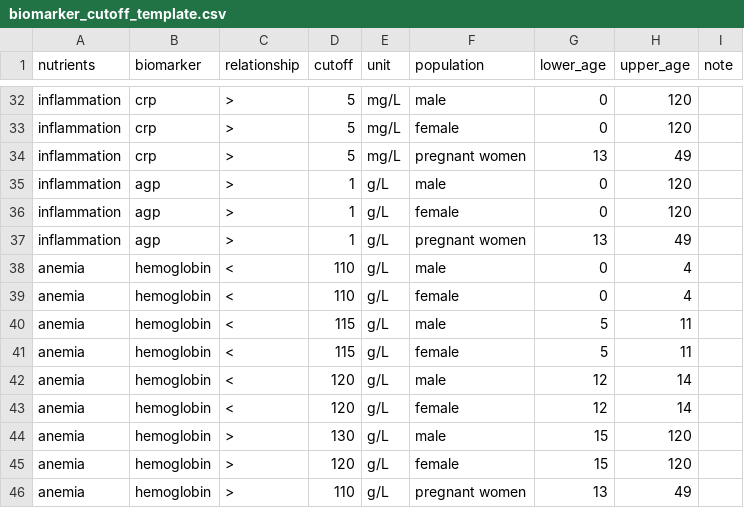
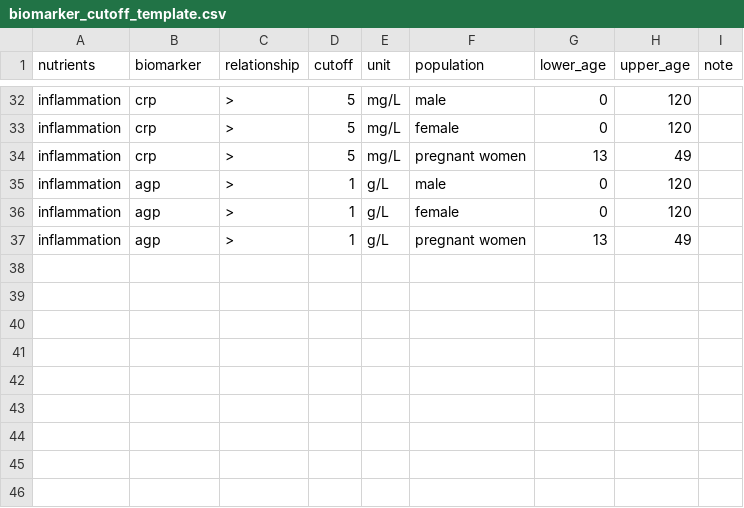
Before and after one commit to hanqiluo/SAMBA, a CSV file: code/biomarker_cutoff_template.csv, drawn as a sheet; only a part is shown, gaps mark what is left out; the diff names each change by its address in the sheet, - before the commit and + after, or states it on an @@ line.

```diff
--- a/code/biomarker_cutoff_template.csv
+++ b/code/biomarker_cutoff_template.csv
-row 38: anemia | hemoglobin | < | 110 | g/L | male | 0 | 4
-row 39: anemia | hemoglobin | < | 110 | g/L | female | 0 | 4
-row 40: anemia | hemoglobin | < | 115 | g/L | male | 5 | 11
-row 41: anemia | hemoglobin | < | 115 | g/L | female | 5 | 11
-row 42: anemia | hemoglobin | < | 120 | g/L | male | 12 | 14
-row 43: anemia | hemoglobin | < | 120 | g/L | female | 12 | 14
-row 44: anemia | hemoglobin | > | 130 | g/L | male | 15 | 120
-row 45: anemia | hemoglobin | > | 120 | g/L | female | 15 | 120
-row 46: anemia | hemoglobin | > | 110 | g/L | pregnant women | 13 | 49
```
Also changed, not shown: code/biomarker_dataset_template_2billionV2.csv, final_data/biodata_results_kenya_nhanes_ethiopia.csv, 18 other files.
